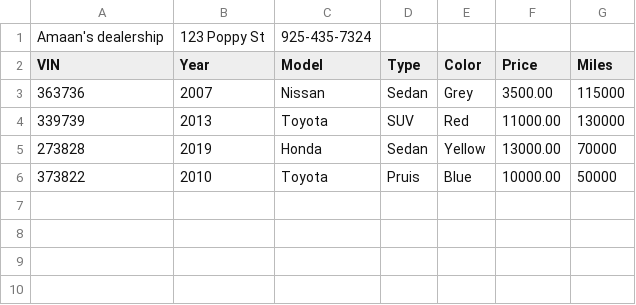
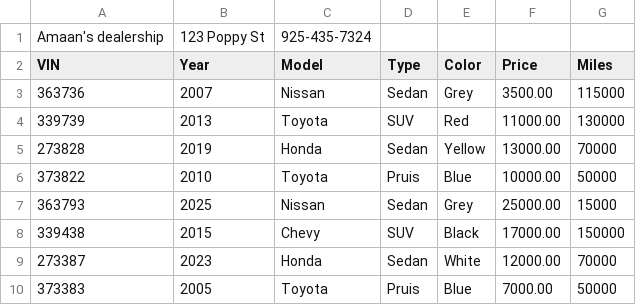
Before and after one commit to Amaan0107/Car-Dealership, a CSV file: Inventory.csv, drawn as a sheet; the diff names each change by its address in the sheet, - before the commit and + after, or states it on an @@ line.

Commit message:
Yesssss made it work and made the code readable

```diff
--- a/Inventory.csv
+++ b/Inventory.csv
+row 7: 363793 | 2025 | Nissan | Sedan | Grey | 25000.00 | 15000
+row 8: 339438 | 2015 | Chevy | SUV | Black | 17000.00 | 150000
+row 9: 273387 | 2023 | Honda | Sedan | White | 12000.00 | 70000
+row 10: 373383 | 2005 | Toyota | Pruis | Blue | 7000.00 | 50000
```
